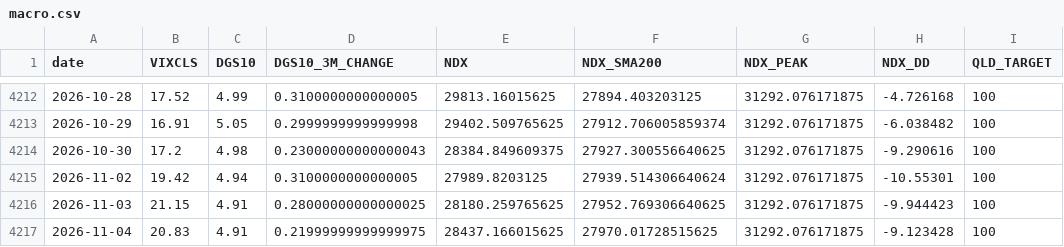
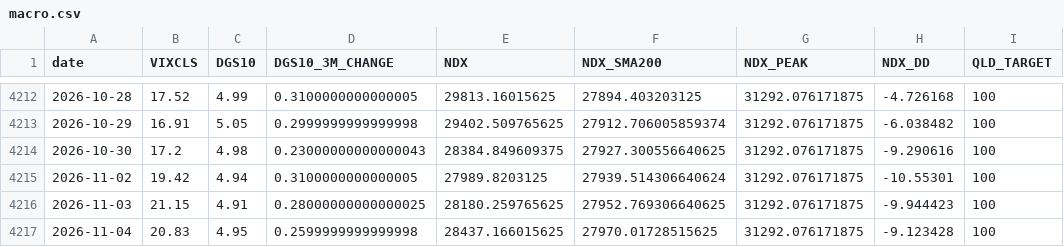
Before and after one commit to FaAgFFXA6SSkln/NDX_AGENT, a CSV file: macro.csv, drawn as a sheet; only a part is shown, gaps mark what is left out.

```diff
--- a/macro.csv
+++ b/macro.csv
@@ -4216,2 +4216,2 @@ date,VIXCLS,DGS10,DGS10_3M_CHANGE,NDX,NDX_SMA200,NDX_PEAK,NDX_DD,QLD_TARGET
 2026-11-03,21.15,4.91,0.28000000000000025,28180.259765625,27952.769306640625,31292.076171875,-9.944423,100
-2026-11-04,20.83,4.91,0.21999999999999975,28437.166015625,27970.01728515625,31292.076171875,-9.123428,100
+2026-11-04,20.83,4.95,0.2599999999999998,28437.166015625,27970.01728515625,31292.076171875,-9.123428,100
```
Also changed, not shown: 1 other file.
